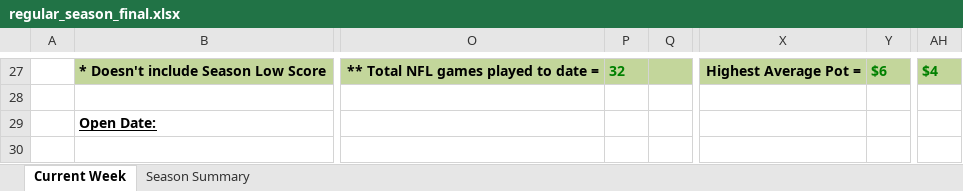
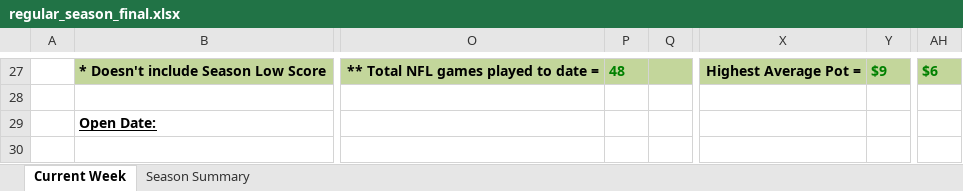
Before and after one commit to jlwebpages/fp, an Excel workbook: regular_season_final.xlsx, sheet Current Week, drawn as a sheet; only a part is shown, gaps mark what is left out; values as stored, in another font and other column widths than the file's, no borders; conditional formats not drawn; the diff covers the shown part only; the diff names each change by its address in the sheet, - before the commit and + after, or states it on an @@ line.

Commit message:
2018 Week 3 Final update.

```diff
--- a/regular_season_final.xlsx (sheet Current Week)
+++ b/regular_season_final.xlsx (sheet Current Week)
-P27: 32
+P27: 48
-Y27: $6
+Y27: $9
-AH27: $4
+AH27: $6
```
Also changed, not shown: 21 added rows, 21 removed rows, 40 edited cells and cell formats elsewhere in this sheet, sheet Season Summary, hidden cells, 4 other files.
